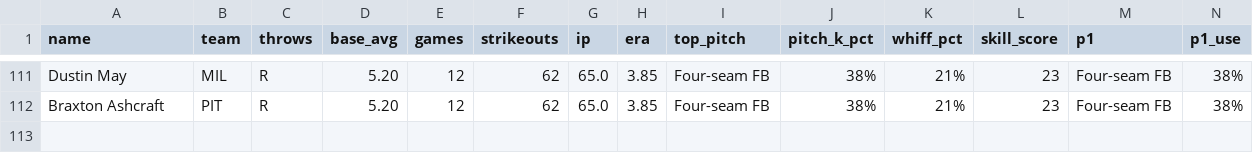
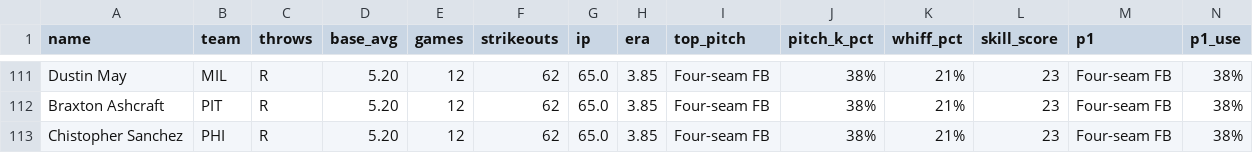
Before and after one commit to KingTud88/MLB-Prop-App, a CSV file: pitcher_database.csv, drawn as a sheet; only a part is shown, gaps mark what is left out; rows hold the shown columns only; the diff names each change by its address in the sheet, - before the commit and + after, or states it on an @@ line.

Commit message:
Update pitcher_database.csv

```diff
--- a/pitcher_database.csv
+++ b/pitcher_database.csv
+row 113: Chistopher Sanchez | PHI | R | 5.20 | 12 | 62 | 65.0 | 3.85 | Four-seam FB | 38% | 21% | 23 | Four-seam FB | 38%
```
